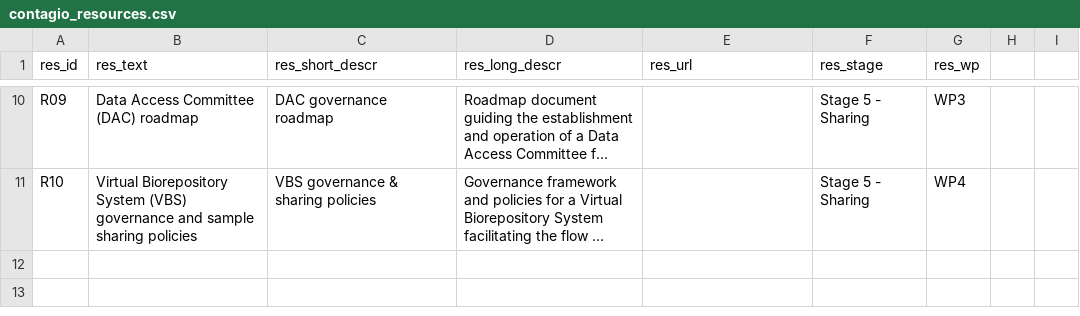
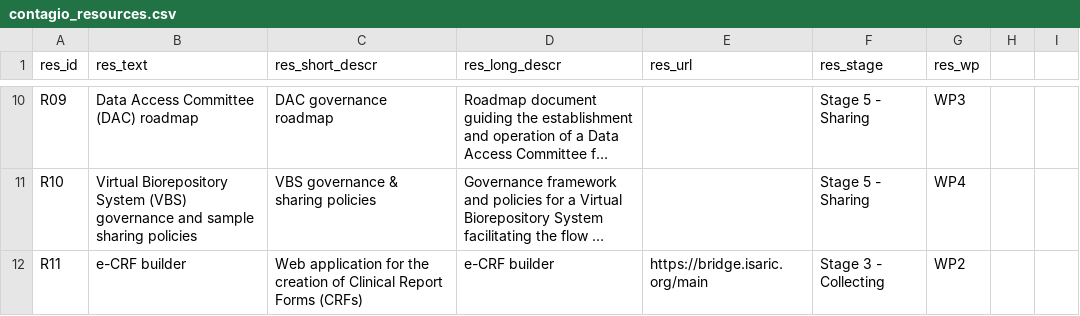
Before and after one commit to gerolfbumcg/CONTAGIO_resources, a CSV file: contagio_resources.csv, drawn as a sheet; only a part is shown, gaps mark what is left out; long unchanged cells end in …; the diff names each change by its address in the sheet, - before the commit and + after, or states it on an @@ line.

Commit message:
Changed title, changed name of stage 1, added e-CRF builder (WP2) to 'Collecting' stage

```diff
--- a/contagio_resources.csv
+++ b/contagio_resources.csv
+row 12: R11 | e-CRF builder | Web application for the creation of Clinical Report Forms (CRFs) | e-CRF builder | https://bridge.isaric.org/main | Stage 3 - Collecting | WP2
```
Also changed, not shown: 1 other file.
